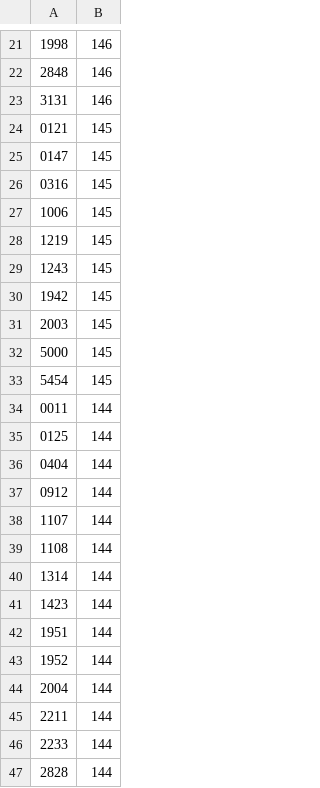
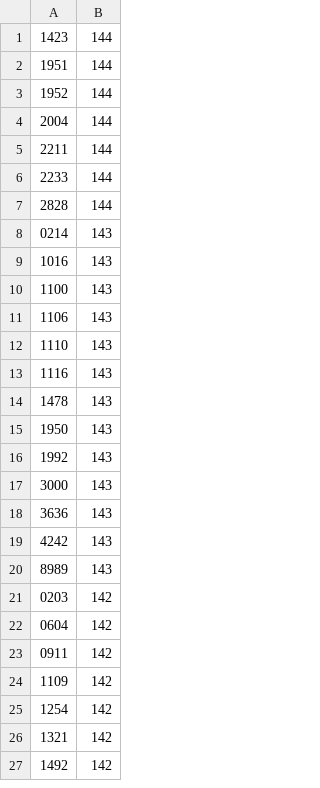
Before and after one commit to Doggezd/test2, a CSV file: thing.csv, drawn as a sheet; only a part is shown, gaps mark what is left out; the shorter side is filled out with more unchanged rows; the diff covers the shown part only; the diff names each change by its address in the sheet, - before the commit and + after, or states it on an @@ line.

Commit message:
Update thing.csv

```diff
--- a/thing.csv
+++ b/thing.csv
-row 21: 1998 | 146
-row 22: 2848 | 146
-row 23: 3131 | 146
-row 24: 0121 | 145
-row 25: 0147 | 145
-row 26: 0316 | 145
-row 27: 1006 | 145
-row 28: 1219 | 145
-row 29: 1243 | 145
-row 30: 1942 | 145
-row 31: 2003 | 145
-row 32: 5000 | 145
-row 33: 5454 | 145
-row 34: 0011 | 144
-row 35: 0125 | 144
-row 36: 0404 | 144
-row 37: 0912 | 144
-row 38: 1107 | 144
-row 39: 1108 | 144
-row 40: 1314 | 144
```
Also changed, not shown: 20 removed rows elsewhere in this file.
